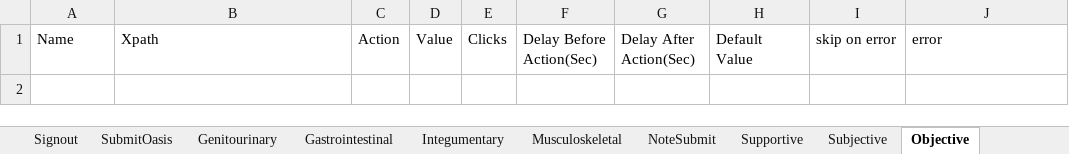
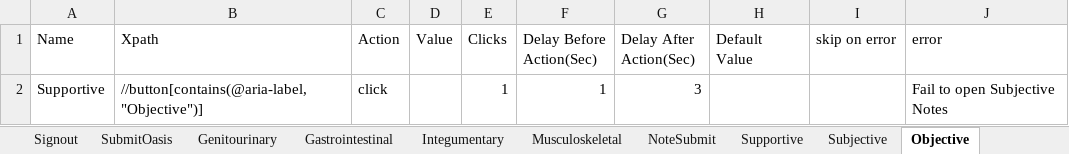
Before and after one commit to Ustingit/Automation, an Excel workbook: resources/Clinician.xlsx, sheet Objective, drawn as a sheet; values as stored, in another font and other column widths than the file's, no borders; the diff names each change by its address in the sheet, - before the commit and + after, or states it on an @@ line.

```diff
--- a/resources/Clinician.xlsx (sheet Objective)
+++ b/resources/Clinician.xlsx (sheet Objective)
+row 2: Supportive | //button[contains(@aria-label,"Objective")] | click |  | 1 | 1 | 3 |  |  | Fail to open Subjective Notes
```
Also changed, not shown: 1 other file.
